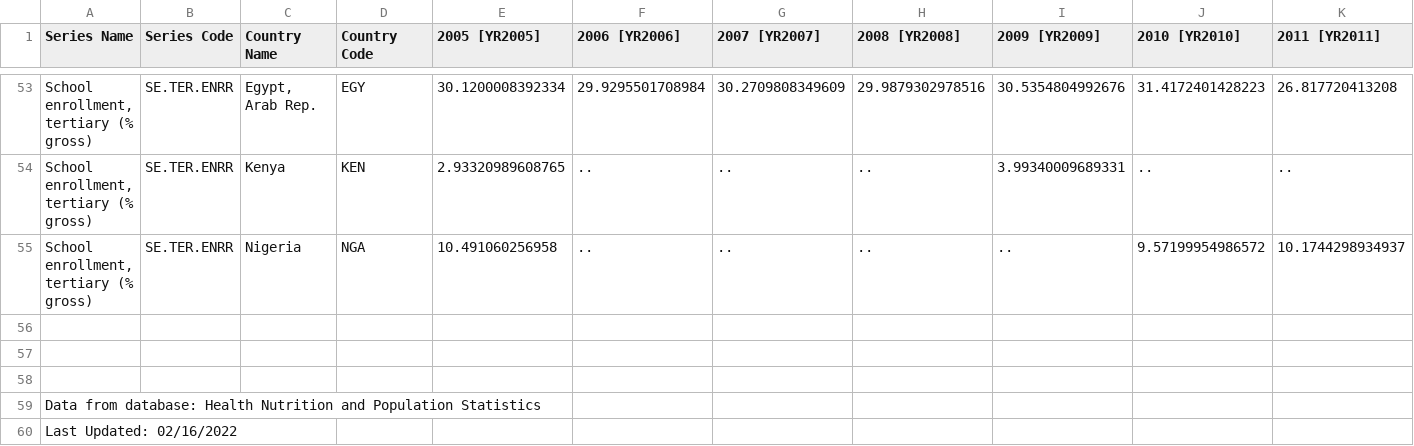
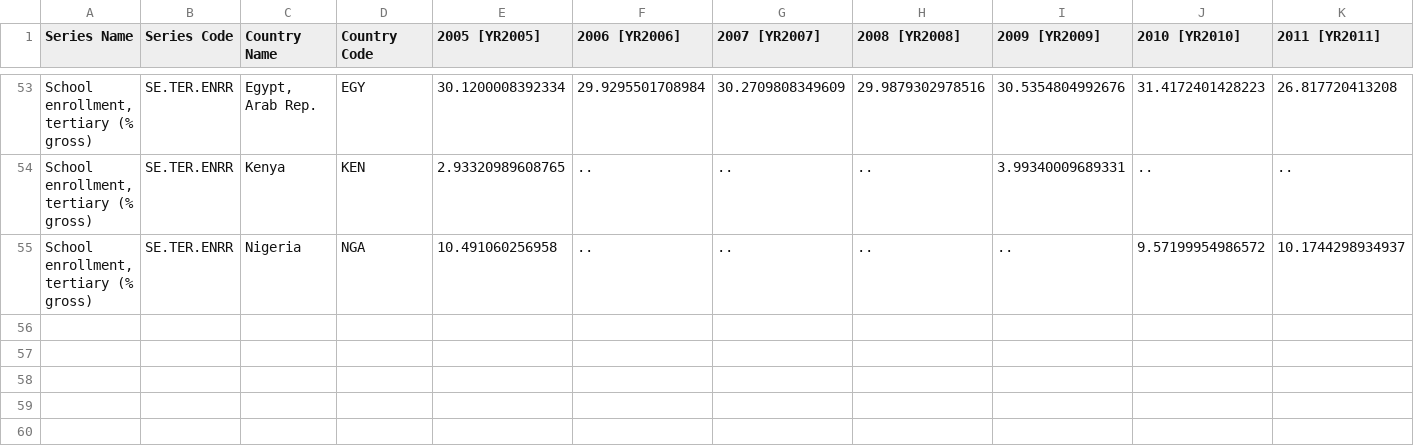
Before and after one commit to cyclexit/CSI4142-Project, a CSV file: phase_2/raw_data/education.csv, drawn as a sheet; only a part is shown, gaps mark what is left out; rows hold the shown columns only; the diff names each change by its address in the sheet, - before the commit and + after, or states it on an @@ line.

Commit message:
Clean up raw data for health, education, and life quality

```diff
--- a/phase_2/raw_data/education.csv
+++ b/phase_2/raw_data/education.csv
-row 56: (empty)
-row 57: (empty)
-row 58: (empty)
-row 59: Data from database: Health Nutrition and Population Statistics
-row 60: Last Updated: 02/16/2022
```
Also changed, not shown: phase_2/raw_data/health.csv.
